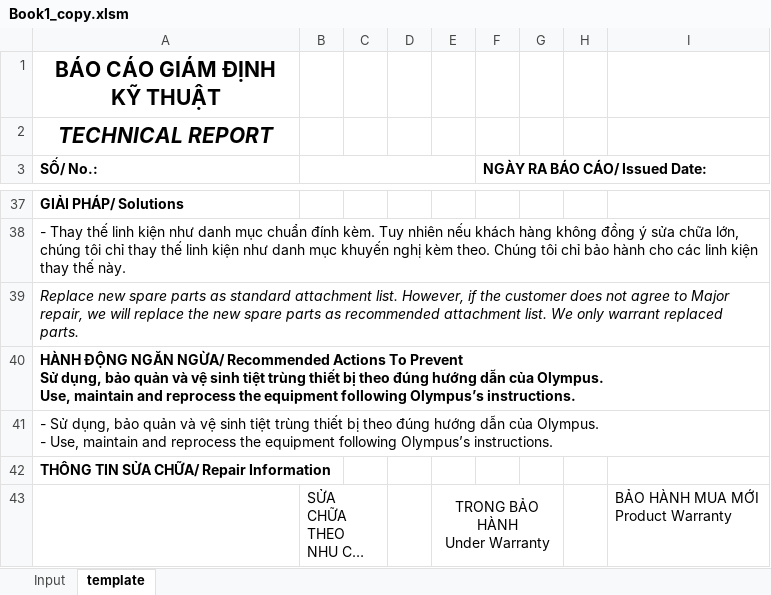
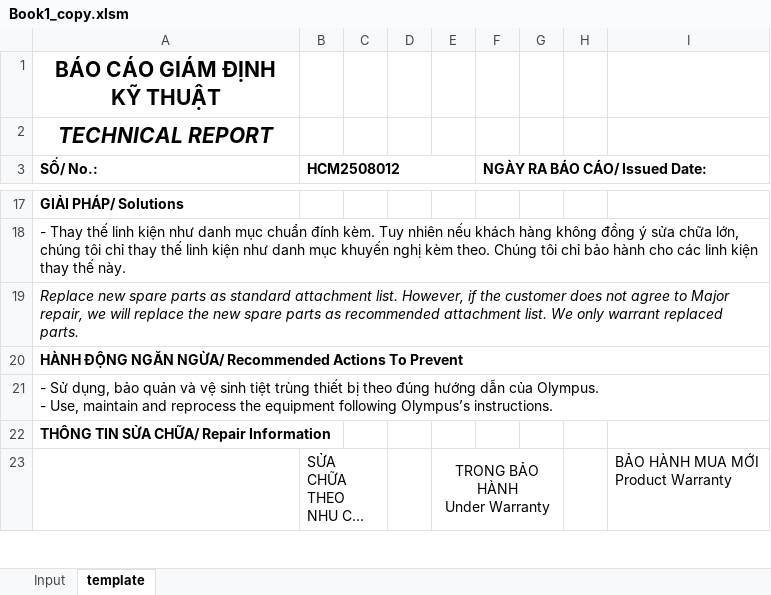
Before and after one commit to Achicken7301/work_script, an Excel workbook: Book1_copy.xlsm, sheet template, drawn as a sheet; only a part is shown, gaps mark what is left out; long unchanged cells end in …; values as stored, in another font and other column widths than the file's, no borders; charts and pictures not drawn; addresses are those after the commit; ↵ is a line break in a cell; the diff covers the shown part only; the diff names each change by its address in the sheet, - before the commit and + after, or states it on an @@ line.

```diff
--- a/Book1_copy.xlsm (sheet template)
+++ b/Book1_copy.xlsm (sheet template)
-B3: (empty)
+B3: HCM2508012
-A20 (SỐ/ No.:): …To Prevent ↵ Sử dụng, bảo quản và vệ sinh tiệt trùng thiết bị theo đúng hướng dẫn của Olympus. ↵ Use, maintain and reprocess the equipment following Olympus’s instructions.
+A20 (SỐ/ No.:): …To Prevent
```
Also changed, not shown: 20 removed rows and 3 edited cells elsewhere in this sheet, sheet Input, charts or pictures, 1 other file.
